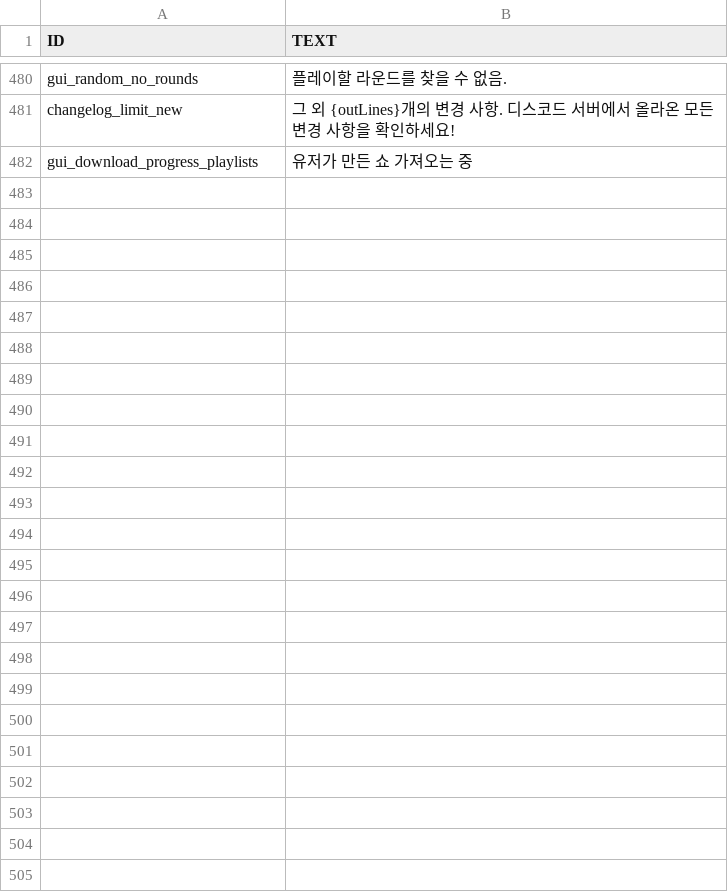
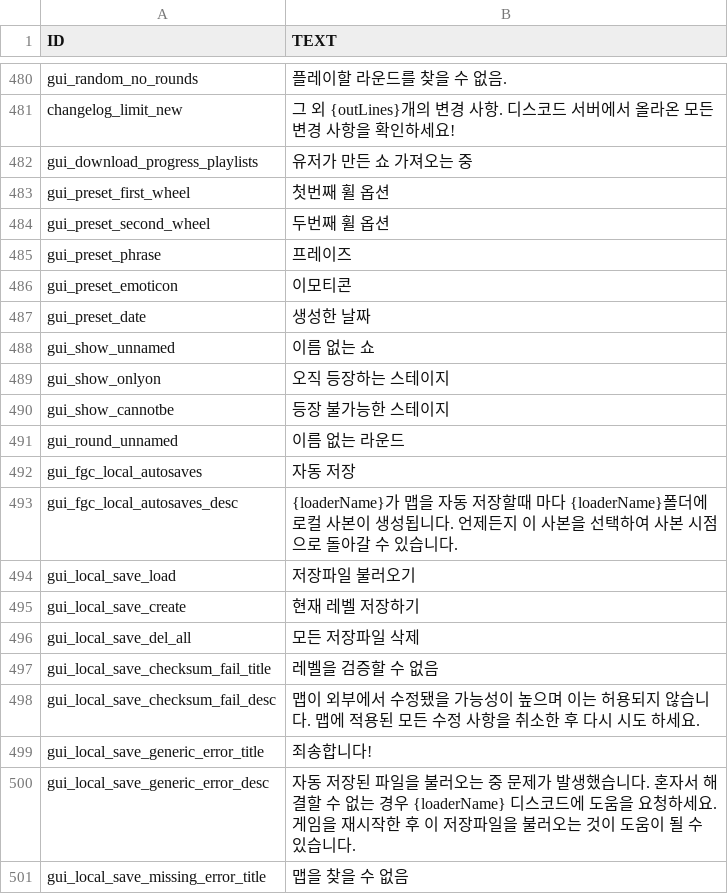
Before and after one commit to floyzi/floyzi.github.io, a CSV file: FGTools/localization/ko/locale.csv, drawn as a sheet; only a part is shown, gaps mark what is left out; the diff covers the shown part only.

Commit message:
Update locale.csv

```diff
--- a/FGTools/localization/ko/locale.csv
+++ b/FGTools/localization/ko/locale.csv
@@ -482 +482,20 @@ changelog_limit_new,"그 외 {outLines}개의 변경 사항. 디스코드 서버
 gui_download_progress_playlists,유저가 만든 쇼 가져오는 중
+gui_preset_first_wheel,첫번째 휠 옵션
+gui_preset_second_wheel,두번째 휠 옵션
+gui_preset_phrase,프레이즈
+gui_preset_emoticon,이모티콘
+gui_preset_date,생성한 날짜
+gui_show_unnamed,이름 없는 쇼
+gui_show_onlyon,오직 등장하는 스테이지
+gui_show_cannotbe,등장 불가능한 스테이지
+gui_round_unnamed,이름 없는 라운드
+gui_fgc_local_autosaves,자동 저장
+gui_fgc_local_autosaves_desc,{loaderName}가 맵을 자동 저장할때 마다 {loaderName}폴더에 로컬 사본이 생성됩니다. 언제든지 이 사본을 선택하여 사본 시점으로 돌아갈 수 있습니다.
+gui_local_save_load,저장파일 불러오기
+gui_local_save_create,현재 레벨 저장하기
+gui_local_save_del_all,모든 저장파일 삭제
+gui_local_save_checksum_fail_title,레벨을 검증할 수 없음
+gui_local_save_checksum_fail_desc,"맵이 외부에서 수정됐을 가능성이 높으며 이는 허용되지 않습니다. 맵에 적용된 모든 수정 사항을 취소한 후 다시 시도 하세요."
+gui_local_save_generic_error_title,죄송합니다!
+gui_local_save_generic_error_desc,"자동 저장된 파일을 불러오는 중 문제가 발생했습니다. 혼자서 해결할 수 없는 경우 {loaderName} 디스코드에 도움을 요청하세요. 게임을 재시작한 후 이 저장파일을 불러오는 것이 도움이 될 수 있습니다."
+gui_local_save_missing_error_title,맵을 찾을 수 없음
```
Also changed, not shown: 28 added rows and 4 edited cells elsewhere in this file.
